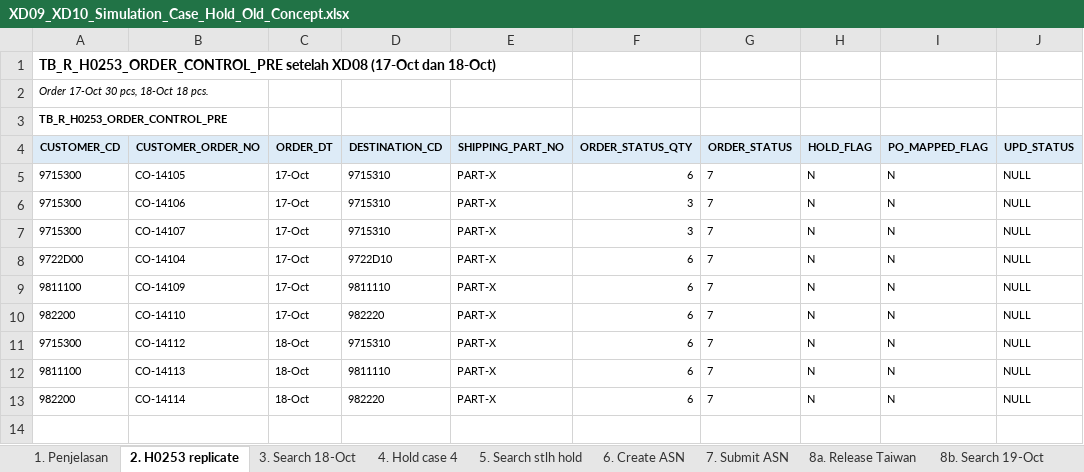
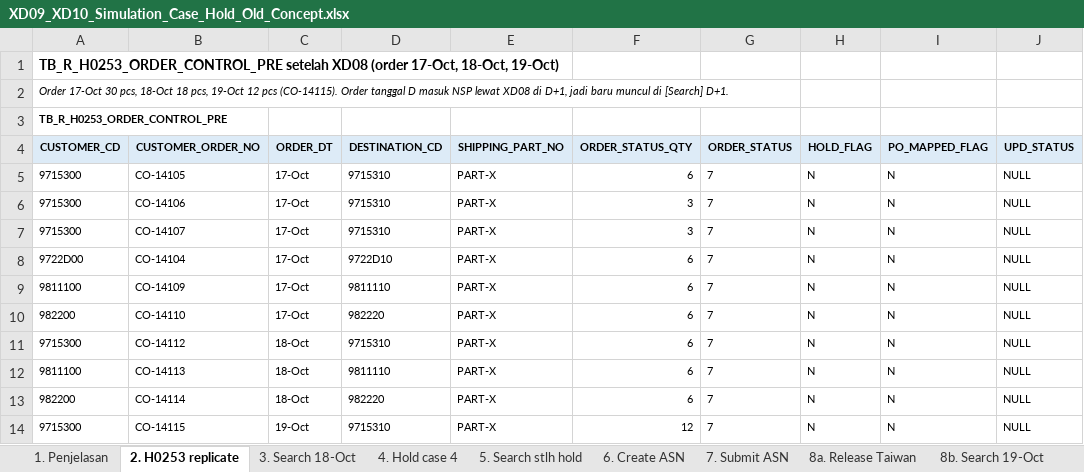
Before and after one commit to ivanrayhannn/crossdockpoc, an Excel workbook: deliverables/function_list_v2/simulation/XD09_XD10_Simulation_Case_Hold_Old_Concept.xlsx, sheet 2. H0253 replicate, drawn as a sheet; values as stored, in another font and other column widths than the file's, no borders; the diff names each change by its address in the sheet, - before the commit and + after, or states it on an @@ line.

```diff
--- a/deliverables/function_list_v2/simulation/XD09_XD10_Simulation_Case_Hold_Old_Concept.xlsx (sheet 2. H0253 replicate)
+++ b/deliverables/function_list_v2/simulation/XD09_XD10_Simulation_Case_Hold_Old_Concept.xlsx (sheet 2. H0253 replicate)
-A1 (CUSTOMER_CD): …setelah XD08 (17-Oct dan 18-Oct)
+A1 (CUSTOMER_CD): …setelah XD08 (order 17-Oct, 18-Oct, 19-Oct)
-A2 (CUSTOMER_CD): …18-Oct 18 pcs.
+A2 (CUSTOMER_CD): …18-Oct 18 pcs, 19-Oct 12 pcs (CO-14115). Order tanggal D masuk NSP lewat XD08 di D+1, jadi baru muncul di [Search] D+1.
+row 14: 9715300 | CO-14115 | 19-Oct | 9715310 | PART-X | 12 | 7 | N | N | NULL
```
Also changed, not shown: sheet 9a. Search 20-Oct, other sheet tabs, 1 other file.
